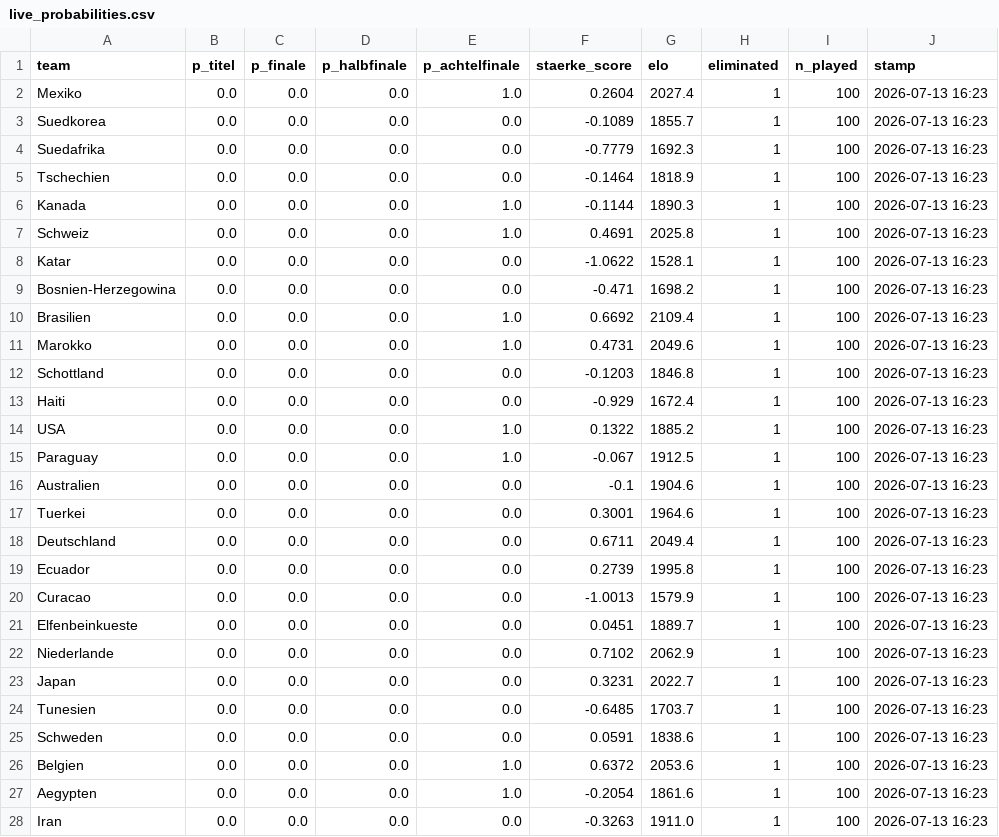
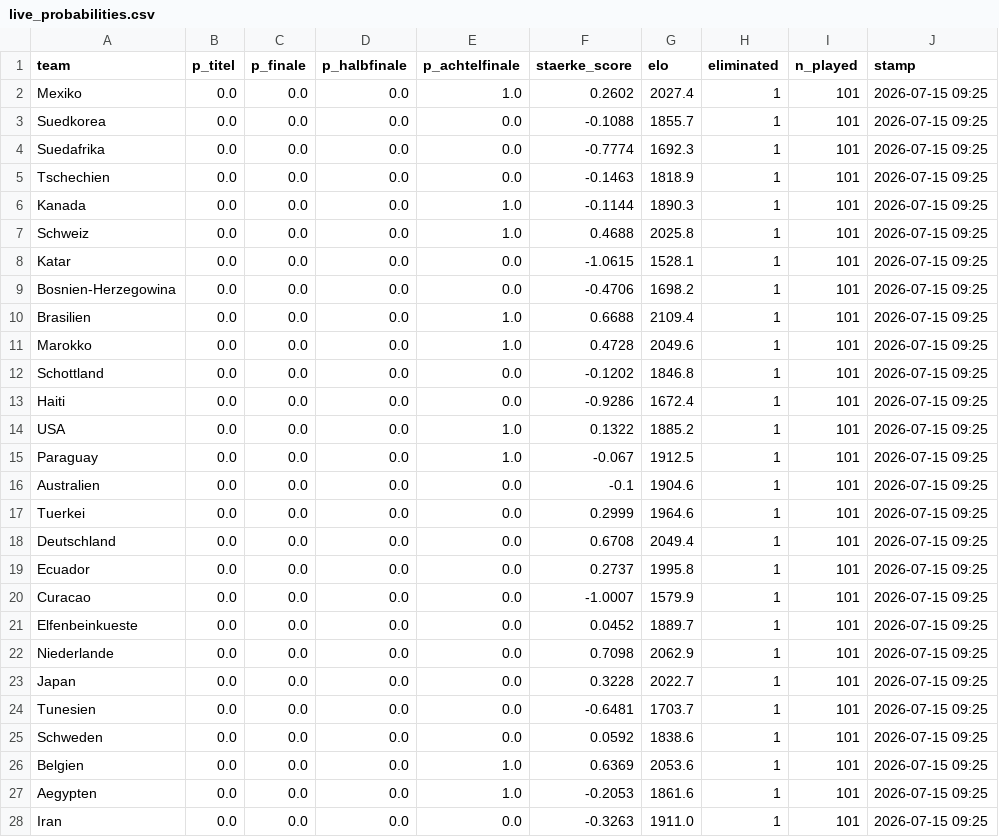
Before and after one commit to iamkaracho/worldcup, a CSV file: output/live_probabilities.csv, drawn as a sheet; only a part is shown; the diff covers the shown part only.

```diff
--- a/output/live_probabilities.csv
+++ b/output/live_probabilities.csv
@@ -1,28 +1,28 @@
 team,p_titel,p_finale,p_halbfinale,p_achtelfinale,staerke_score,elo,eliminated,n_played,stamp
-Mexiko,0.0,0.0,0.0,1.0,0.2604,2027.4,1,100,2026-07-13 16:23
-Suedkorea,0.0,0.0,0.0,0.0,-0.1089,1855.7,1,100,2026-07-13 16:23
-Suedafrika,0.0,0.0,0.0,0.0,-0.7779,1692.3,1,100,2026-07-13 16:23
-Tschechien,0.0,0.0,0.0,0.0,-0.1464,1818.9,1,100,2026-07-13 16:23
-Kanada,0.0,0.0,0.0,1.0,-0.1144,1890.3,1,100,2026-07-13 16:23
-Schweiz,0.0,0.0,0.0,1.0,0.4691,2025.8,1,100,2026-07-13 16:23
-Katar,0.0,0.0,0.0,0.0,-1.0622,1528.1,1,100,2026-07-13 16:23
-Bosnien-Herzegowina,0.0,0.0,0.0,0.0,-0.471,1698.2,1,100,2026-07-13 16:23
-Brasilien,0.0,0.0,0.0,1.0,0.6692,2109.4,1,100,2026-07-13 16:23
-Marokko,0.0,0.0,0.0,1.0,0.4731,2049.6,1,100,2026-07-13 16:23
-Schottland,0.0,0.0,0.0,0.0,-0.1203,1846.8,1,100,2026-07-13 16:23
-Haiti,0.0,0.0,0.0,0.0,-0.929,1672.4,1,100,2026-07-13 16:23
-USA,0.0,0.0,0.0,1.0,0.1322,1885.2,1,100,2026-07-13 16:23
-Paraguay,0.0,0.0,0.0,1.0,-0.067,1912.5,1,100,2026-07-13 16:23
-Australien,0.0,0.0,0.0,0.0,-0.1,1904.6,1,100,2026-07-13 16:23
-Tuerkei,0.0,0.0,0.0,0.0,0.3001,1964.6,1,100,2026-07-13 16:23
-Deutschland,0.0,0.0,0.0,0.0,0.6711,2049.4,1,100,2026-07-13 16:23
-Ecuador,0.0,0.0,0.0,0.0,0.2739,1995.8,1,100,2026-07-13 16:23
-Curacao,0.0,0.0,0.0,0.0,-1.0013,1579.9,1,100,2026-07-13 16:23
-Elfenbeinkueste,0.0,0.0,0.0,0.0,0.0451,1889.7,1,100,2026-07-13 16:23
-Niederlande,0.0,0.0,0.0,0.0,0.7102,2062.9,1,100,2026-07-13 16:23
-Japan,0.0,0.0,0.0,0.0,0.3231,2022.7,1,100,2026-07-13 16:23
-Tunesien,0.0,0.0,0.0,0.0,-0.6485,1703.7,1,100,2026-07-13 16:23
-Schweden,0.0,0.0,0.0,0.0,0.0591,1838.6,1,100,2026-07-13 16:23
-Belgien,0.0,0.0,0.0,1.0,0.6372,2053.6,1,100,2026-07-13 16:23
-Aegypten,0.0,0.0,0.0,1.0,-0.2054,1861.6,1,100,2026-07-13 16:23
-Iran,0.0,0.0,0.0,0.0,-0.3263,1911.0,1,100,2026-07-13 16:23
+Mexiko,0.0,0.0,0.0,1.0,0.2602,2027.4,1,101,2026-07-15 09:25
+Suedkorea,0.0,0.0,0.0,0.0,-0.1088,1855.7,1,101,2026-07-15 09:25
+Suedafrika,0.0,0.0,0.0,0.0,-0.7774,1692.3,1,101,2026-07-15 09:25
+Tschechien,0.0,0.0,0.0,0.0,-0.1463,1818.9,1,101,2026-07-15 09:25
+Kanada,0.0,0.0,0.0,1.0,-0.1144,1890.3,1,101,2026-07-15 09:25
+Schweiz,0.0,0.0,0.0,1.0,0.4688,2025.8,1,101,2026-07-15 09:25
+Katar,0.0,0.0,0.0,0.0,-1.0615,1528.1,1,101,2026-07-15 09:25
+Bosnien-Herzegowina,0.0,0.0,0.0,0.0,-0.4706,1698.2,1,101,2026-07-15 09:25
+Brasilien,0.0,0.0,0.0,1.0,0.6688,2109.4,1,101,2026-07-15 09:25
+Marokko,0.0,0.0,0.0,1.0,0.4728,2049.6,1,101,2026-07-15 09:25
+Schottland,0.0,0.0,0.0,0.0,-0.1202,1846.8,1,101,2026-07-15 09:25
+Haiti,0.0,0.0,0.0,0.0,-0.9286,1672.4,1,101,2026-07-15 09:25
+USA,0.0,0.0,0.0,1.0,0.1322,1885.2,1,101,2026-07-15 09:25
+Paraguay,0.0,0.0,0.0,1.0,-0.067,1912.5,1,101,2026-07-15 09:25
+Australien,0.0,0.0,0.0,0.0,-0.1,1904.6,1,101,2026-07-15 09:25
+Tuerkei,0.0,0.0,0.0,0.0,0.2999,1964.6,1,101,2026-07-15 09:25
+Deutschland,0.0,0.0,0.0,0.0,0.6708,2049.4,1,101,2026-07-15 09:25
+Ecuador,0.0,0.0,0.0,0.0,0.2737,1995.8,1,101,2026-07-15 09:25
+Curacao,0.0,0.0,0.0,0.0,-1.0007,1579.9,1,101,2026-07-15 09:25
+Elfenbeinkueste,0.0,0.0,0.0,0.0,0.0452,1889.7,1,101,2026-07-15 09:25
+Niederlande,0.0,0.0,0.0,0.0,0.7098,2062.9,1,101,2026-07-15 09:25
+Japan,0.0,0.0,0.0,0.0,0.3228,2022.7,1,101,2026-07-15 09:25
+Tunesien,0.0,0.0,0.0,0.0,-0.6481,1703.7,1,101,2026-07-15 09:25
+Schweden,0.0,0.0,0.0,0.0,0.0592,1838.6,1,101,2026-07-15 09:25
+Belgien,0.0,0.0,0.0,1.0,0.6369,2053.6,1,101,2026-07-15 09:25
+Aegypten,0.0,0.0,0.0,1.0,-0.2053,1861.6,1,101,2026-07-15 09:25
+Iran,0.0,0.0,0.0,0.0,-0.3263,1911.0,1,101,2026-07-15 09:25
```
Also changed, not shown: 72 edited cells elsewhere in this file, 9 other files.
